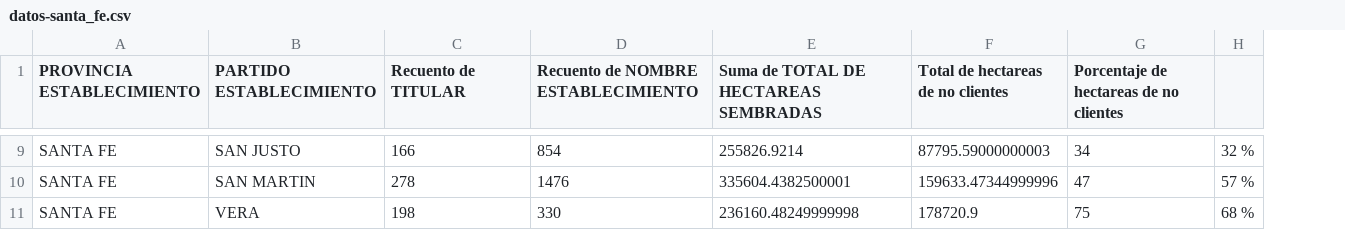
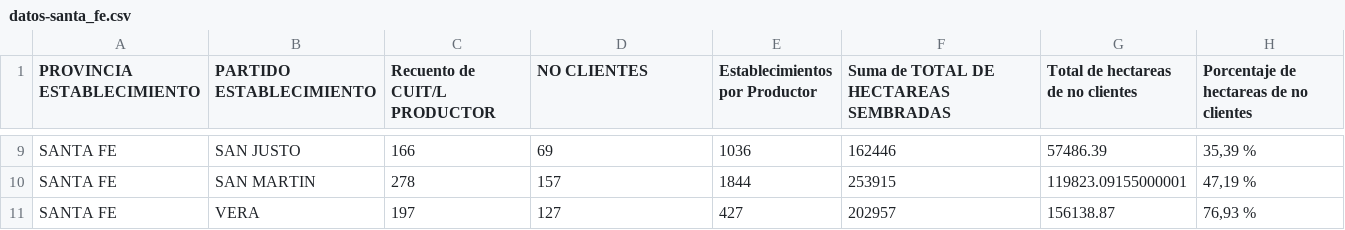
Before and after one commit to matiasagronorte/mapa-departamentos, a CSV file: src/assets/datos-santa_fe.csv, drawn as a sheet; only a part is shown, gaps mark what is left out; removed rows and columns are numbered as before the commit, all else as after; the diff covers the shown part only; the diff names each change by its address in the sheet, - before the commit and + after, or states it on an @@ line.

```diff
--- a/src/assets/datos-santa_fe.csv
+++ b/src/assets/datos-santa_fe.csv
+column E (Establecimientos por Productor), rows 9-11: 1036 | 1844 | 427
-column H, rows 9-11: 32 % | 57 % | 68 %
-C1: Recuento de TITULAR
+C1: Recuento de CUIT/L PRODUCTOR
-D1: Recuento de NOMBRE ESTABLECIMIENTO
+D1: NO CLIENTES
-D9 (NO CLIENTES): 854
+D9 (NO CLIENTES): 69
-F9: 255826.9214
+F9: 162446
-G9: 87795.59000000003
+G9: 57486.39
-H9: 34
+H9: 35,39 %
-D10 (NO CLIENTES): 1476
+D10 (NO CLIENTES): 157
-F10: 335604.4382500001
+F10: 253915
-G10: 159633.47344999996
+G10: 119823.09155000001
-H10: 47
+H10: 47,19 %
-C11 (Recuento de CUIT/L PRODUCTOR): 198
+C11 (Recuento de CUIT/L PRODUCTOR): 197
-D11 (NO CLIENTES): 330
+D11 (NO CLIENTES): 127
-F11: 236160.48249999998
+F11: 202957
-G11: 178720.9
+G11: 156138.87
-H11: 75
+H11: 76,93 %
```
Also changed, not shown: 1 added row, 1 removed row and 25 edited cells elsewhere in this file, src/assets/datos-cordoba.csv, src/assets/datos-corrientes.csv, 3 other files.
